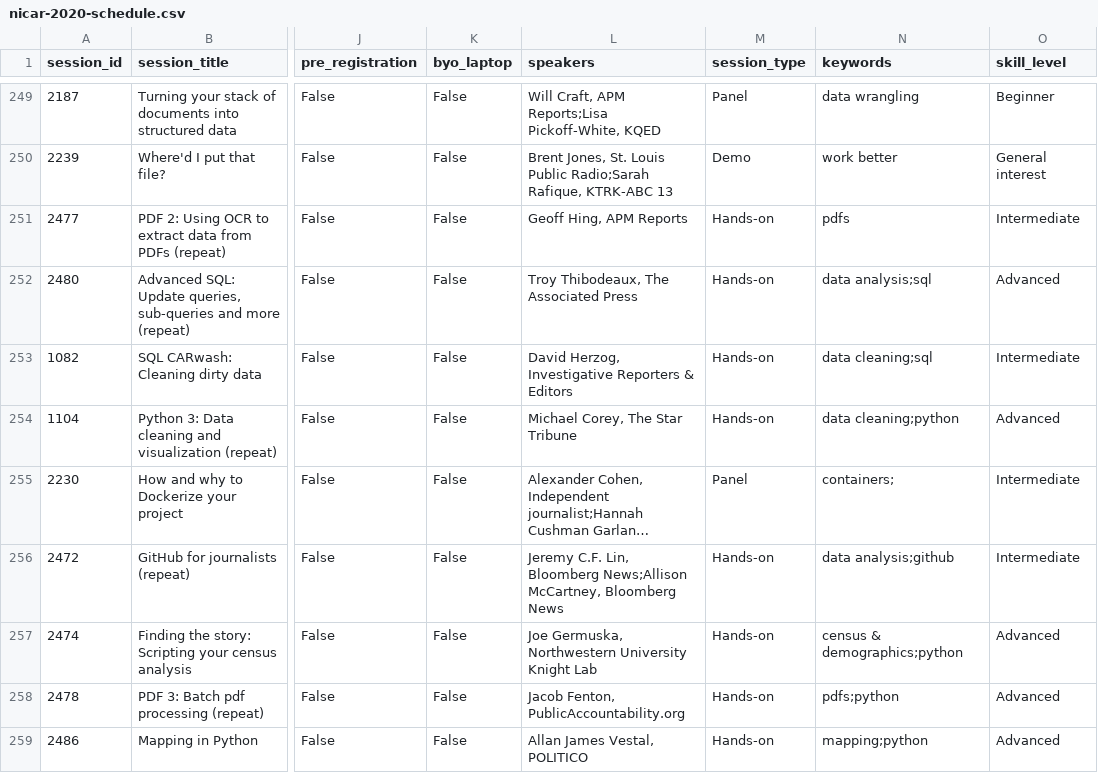
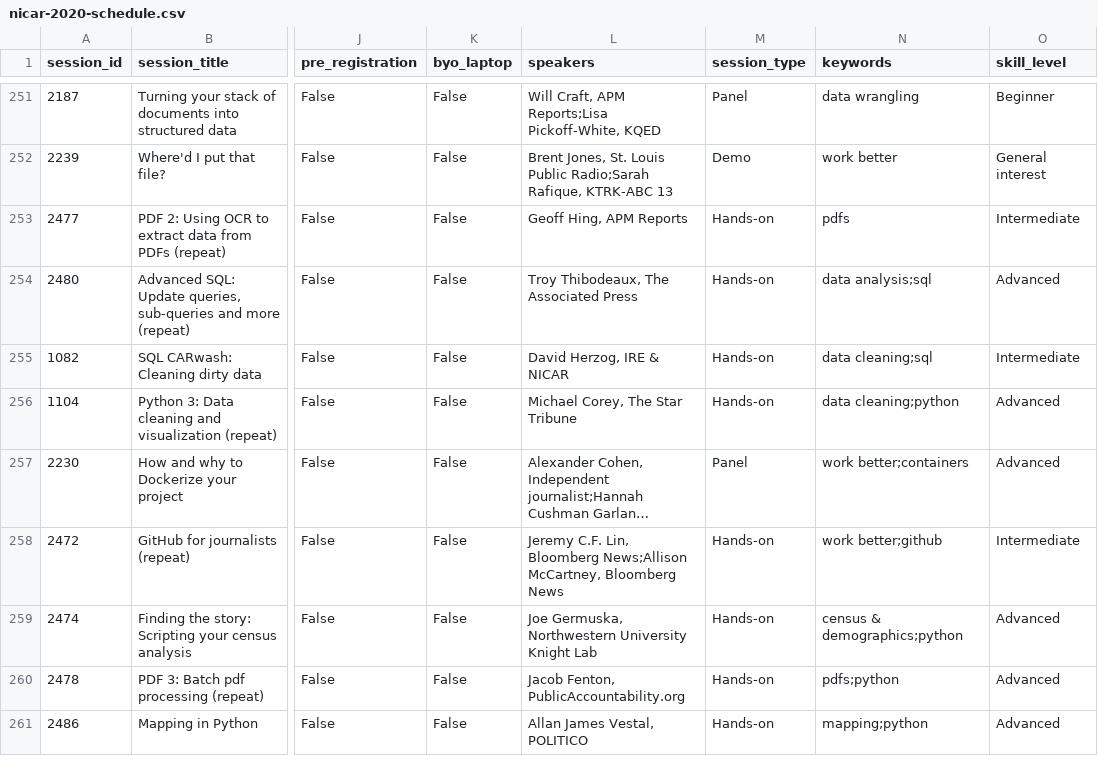
Before and after one commit to ireapps/nicar-2020-schedule, a CSV file: nicar-2020-schedule.csv, drawn as a sheet; only a part is shown, gaps mark what is left out; long unchanged cells end in …; addresses are those after the commit; the diff covers the shown part only; the diff names each change by its address in the sheet, - before the commit and + after, or states it on an @@ line.

```diff
--- a/nicar-2020-schedule.csv
+++ b/nicar-2020-schedule.csv
-L255 (speakers): David Herzog, Investigative Reporters & Editors
+L255 (speakers): David Herzog, IRE & NICAR
-N257 (keywords): containers;
+N257 (keywords): work better;containers
-O257 (skill_level): Intermediate
+O257 (skill_level): Advanced
-N258 (keywords): data analysis;github
+N258 (keywords): work better;github
```
Also changed, not shown: 2 added rows and 35 edited cells elsewhere in this file, 4 other files.
